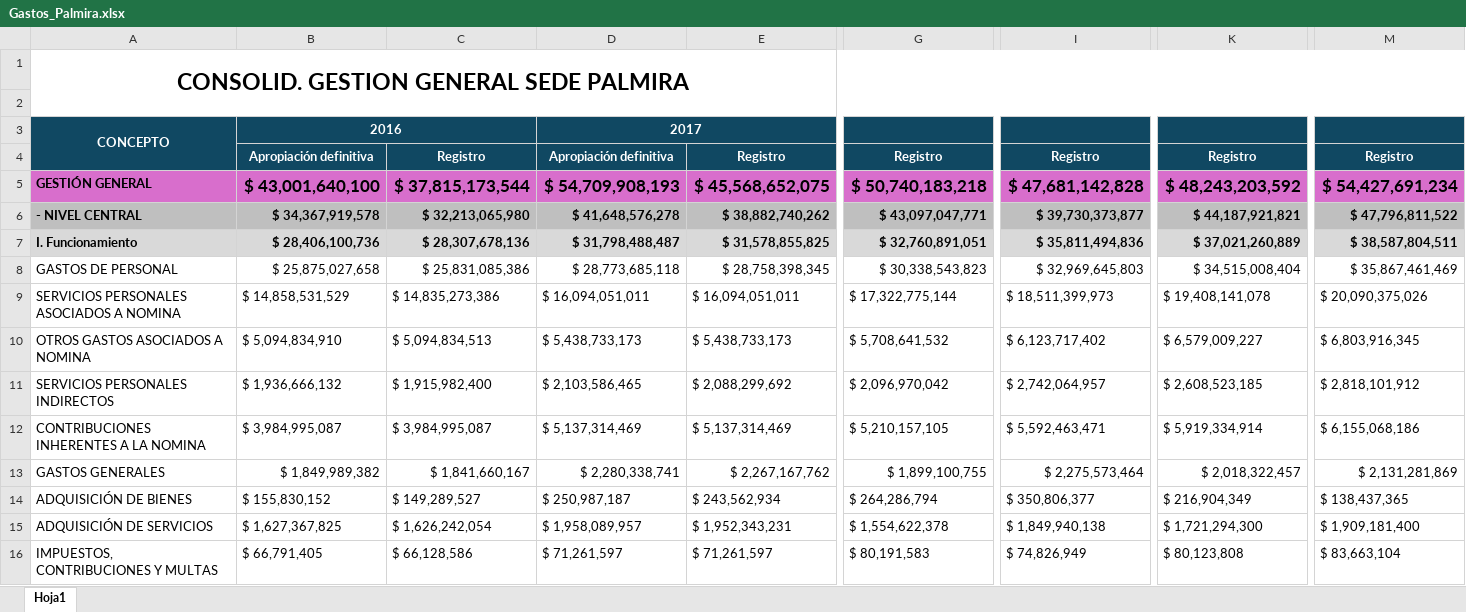
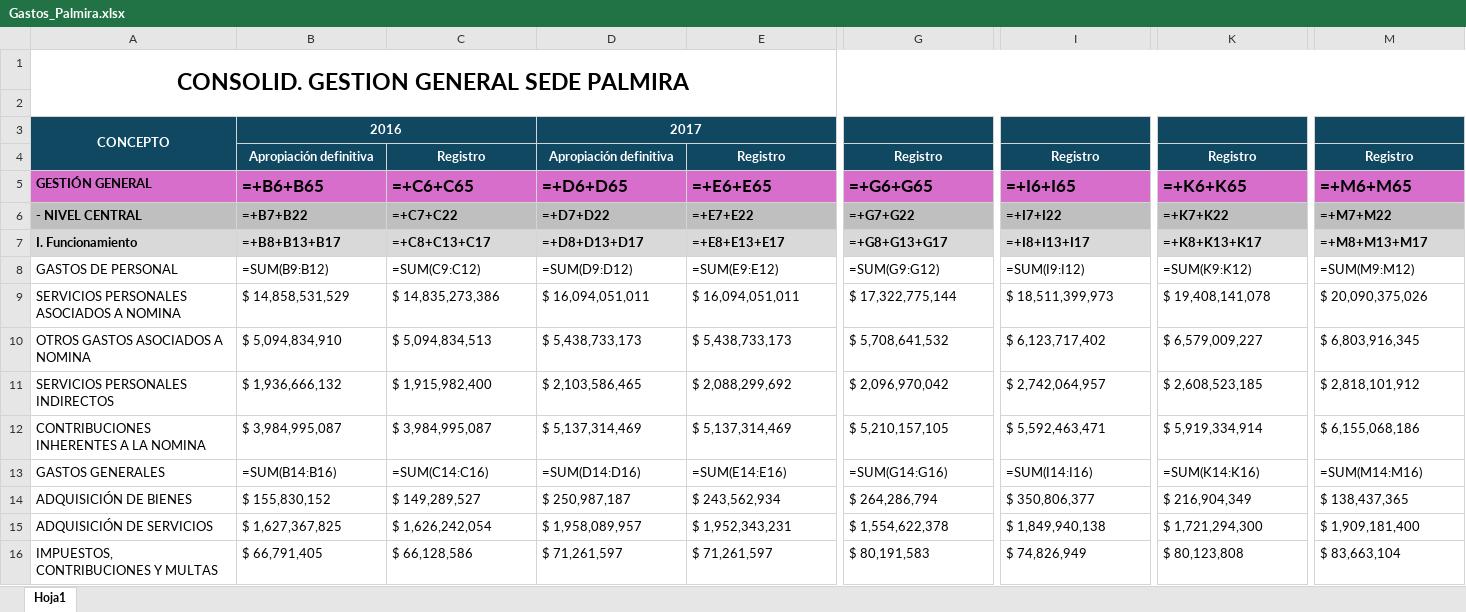
Before and after one commit to estadisticaun/DatosMemoria, an Excel workbook: Gastos_Palmira.xlsx, sheet Hoja1, drawn as a sheet; only a part is shown, gaps mark what is left out; values as stored, in another font and other column widths than the file's, no borders; formulas without a stored value are shown as written; removed rows and columns are numbered as before the commit, all else as after; rows hold the shown columns only; the diff covers the shown part only; the diff names each change by its address in the sheet, - before the commit and + after, or states it on an @@ line.

```diff
--- a/Gastos_Palmira.xlsx (sheet Hoja1)
+++ b/Gastos_Palmira.xlsx (sheet Hoja1)
-C3 fill: #104862
+C3 fill: none
-E3 fill: #104862
+E3 fill: none
-G3 fill: #104862
+G3 fill: none
-I3 fill: #104862
+I3 fill: none
-K3 fill: #104862
+K3 fill: none
-M3 fill: #104862
+M3 fill: none
-A4 fill: #104862
+A4 fill: none
-row 5: GESTIÓN GENERAL | $ 43,001,640,100 | $ 37,815,173,544 | $ 54,709,908,193 | $ 45,568,652,075 | $ 50,740,183,218 | $ 47,681,142,828 | $ 48,243,203,592 | $ 54,427,691,234
-row 6: - NIVEL CENTRAL | $ 34,367,919,578 | $ 32,213,065,980 | $ 41,648,576,278 | $ 38,882,740,262 | $ 43,097,047,771 | $ 39,730,373,877 | $ 44,187,921,821 | $ 47,796,811,522
-row 7: I. Funcionamiento | $ 28,406,100,736 | $ 28,307,678,136 | $ 31,798,488,487 | $ 31,578,855,825 | $ 32,760,891,051 | $ 35,811,494,836 | $ 37,021,260,889 | $ 38,587,804,511
-row 8: GASTOS DE PERSONAL | $ 25,875,027,658 | $ 25,831,085,386 | $ 28,773,685,118 | $ 28,758,398,345 | $ 30,338,543,823 | $ 32,969,645,803 | $ 34,515,008,404 | $ 35,867,461,469
+row 5: GESTIÓN GENERAL | =+B6+B65 | =+C6+C65 | =+D6+D65 | =+E6+E65 | =+G6+G65 | =+I6+I65 | =+K6+K65 | =+M6+M65
+row 6: - NIVEL CENTRAL | =+B7+B22 | =+C7+C22 | =+D7+D22 | =+E7+E22 | =+G7+G22 | =+I7+I22 | =+K7+K22 | =+M7+M22
+row 7: I. Funcionamiento | =+B8+B13+B17 | =+C8+C13+C17 | =+D8+D13+D17 | =+E8+E13+E17 | =+G8+G13+G17 | =+I8+I13+I17 | =+K8+K13+K17 | =+M8+M13+M17
+row 8: GASTOS DE PERSONAL | =SUM(B9:B12) | =SUM(C9:C12) | =SUM(D9:D12) | =SUM(E9:E12) | =SUM(G9:G12) | =SUM(I9:I12) | =SUM(K9:K12) | =SUM(M9:M12)
-row 13: GASTOS GENERALES | $ 1,849,989,382 | $ 1,841,660,167 | $ 2,280,338,741 | $ 2,267,167,762 | $ 1,899,100,755 | $ 2,275,573,464 | $ 2,018,322,457 | $ 2,131,281,869
+row 13: GASTOS GENERALES | =SUM(B14:B16) | =SUM(C14:C16) | =SUM(D14:D16) | =SUM(E14:E16) | =SUM(G14:G16) | =SUM(I14:I16) | =SUM(K14:K16) | =SUM(M14:M16)
```
Also changed, not shown: 15 added rows and 15 removed rows elsewhere in this sheet, Gastos_Amazonia.xlsx, Gastos_Tumaco.xlsx, 57 other files.
